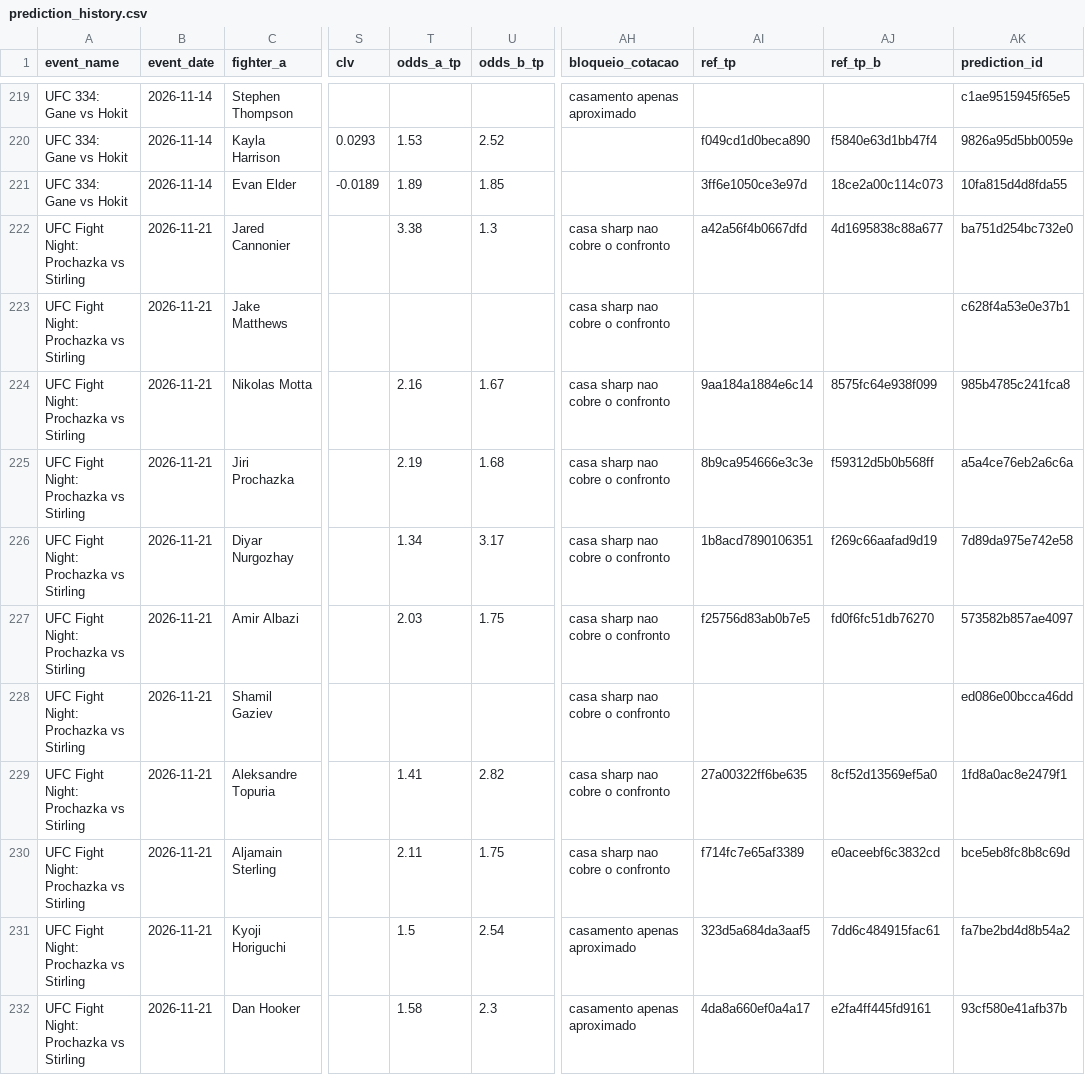
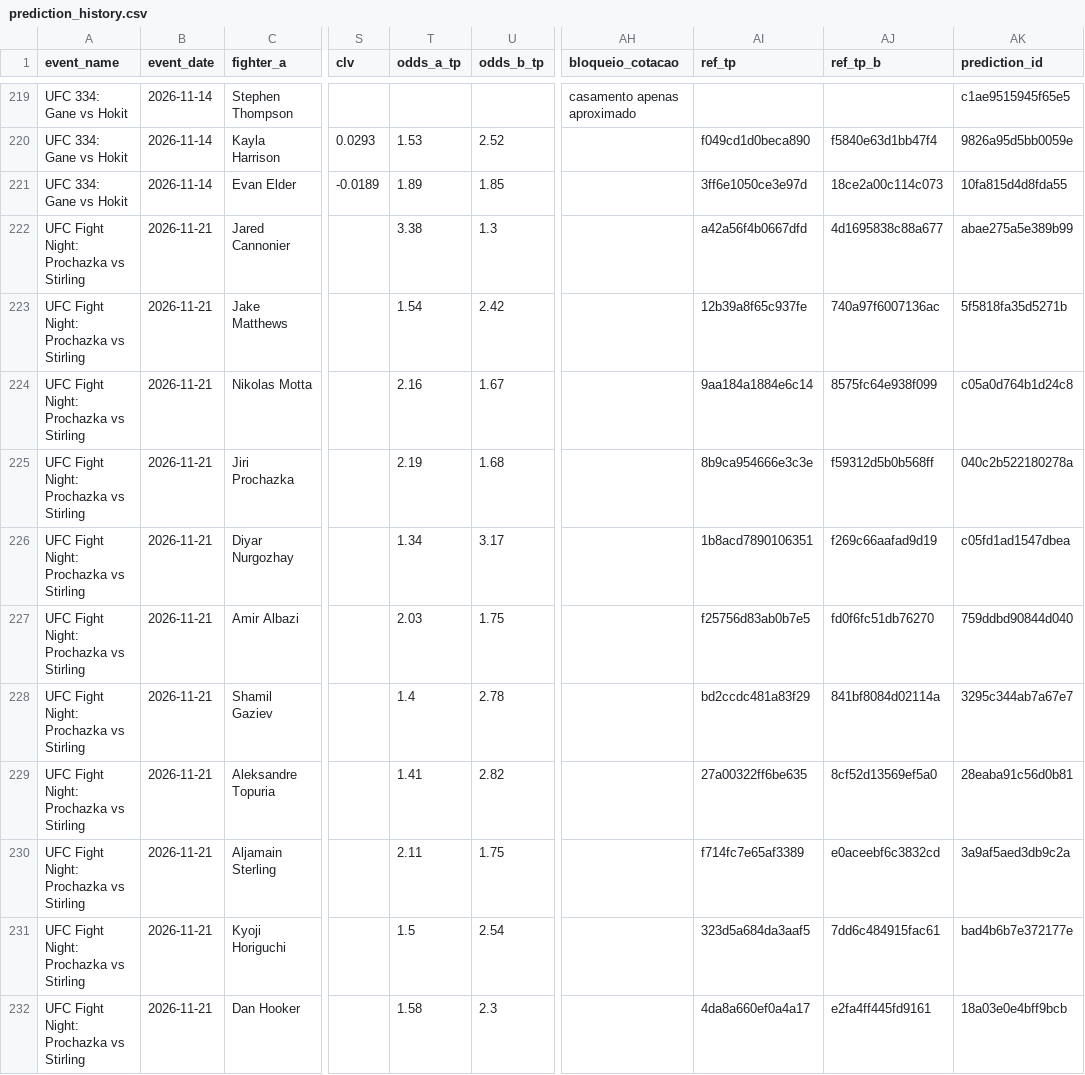
Before and after one commit to bergols/ufc-predictor, a CSV file: data/prediction_history.csv, drawn as a sheet; only a part is shown, gaps mark what is left out; the diff names each change by its address in the sheet, - before the commit and + after, or states it on an @@ line.

Commit message:
Atualiza relatório: UFC Fight Night: Prochazka vs Stirling

```diff
--- a/data/prediction_history.csv
+++ b/data/prediction_history.csv
-AH222:AH230 (bloqueio_cotacao): casa sharp nao cobre o confronto
+AH222:AH230 (bloqueio_cotacao): (empty)
-AK222 (prediction_id): ba751d254bc732e0
+AK222 (prediction_id): abae275a5e389b99
-T223 (odds_a_tp): (empty)
+T223 (odds_a_tp): 1.54
-U223 (odds_b_tp): (empty)
+U223 (odds_b_tp): 2.42
-AI223 (ref_tp): (empty)
+AI223 (ref_tp): 12b39a8f65c937fe
-AJ223 (ref_tp_b): (empty)
+AJ223 (ref_tp_b): 740a97f6007136ac
-AK223 (prediction_id): c628f4a53e0e37b1
+AK223 (prediction_id): 5f5818fa35d5271b
-AK224 (prediction_id): 985b4785c241fca8
+AK224 (prediction_id): c05a0d764b1d24c8
-AK225 (prediction_id): a5a4ce76eb2a6c6a
+AK225 (prediction_id): 040c2b522180278a
-AK226 (prediction_id): 7d89da975e742e58
+AK226 (prediction_id): c05fd1ad1547dbea
-AK227 (prediction_id): 573582b857ae4097
+AK227 (prediction_id): 759ddbd90844d040
-T228 (odds_a_tp): (empty)
+T228 (odds_a_tp): 1.4
-U228 (odds_b_tp): (empty)
+U228 (odds_b_tp): 2.78
-AI228 (ref_tp): (empty)
+AI228 (ref_tp): bd2ccdc481a83f29
-AJ228 (ref_tp_b): (empty)
+AJ228 (ref_tp_b): 841bf8084d02114a
-AK228 (prediction_id): ed086e00bcca46dd
+AK228 (prediction_id): 3295c344ab7a67e7
-AK229 (prediction_id): 1fd8a0ac8e2479f1
+AK229 (prediction_id): 28eaba91c56d0b81
-AK230 (prediction_id): bce5eb8fc8b8c69d
+AK230 (prediction_id): 3a9af5aed3db9c2a
-AH231:AH232 (bloqueio_cotacao): casamento apenas aproximado
+AH231:AH232 (bloqueio_cotacao): (empty)
-AK231 (prediction_id): fa7be2bd4d8b54a2
+AK231 (prediction_id): bad4b6b7e372177e
-AK232 (prediction_id): 93cf580e41afb37b
+AK232 (prediction_id): 18a03e0e4bff9bcb
```
Also changed, not shown: data/raw/upcoming_card_odds.csv, 1 other file.
